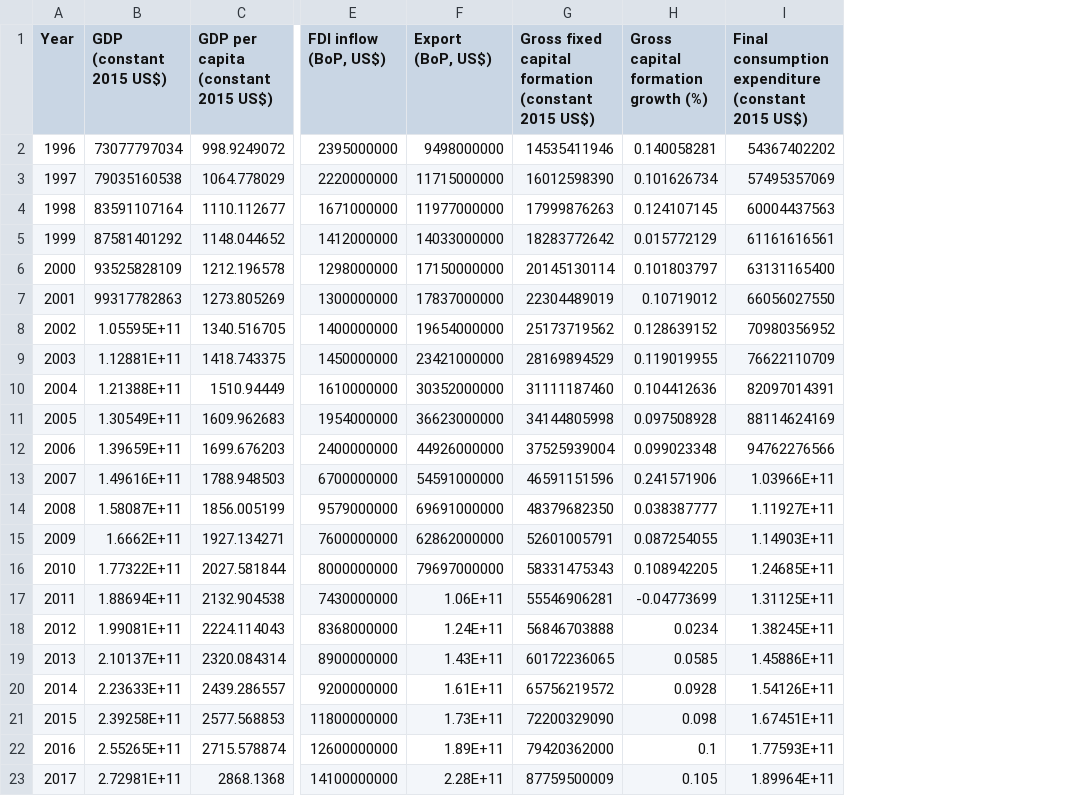
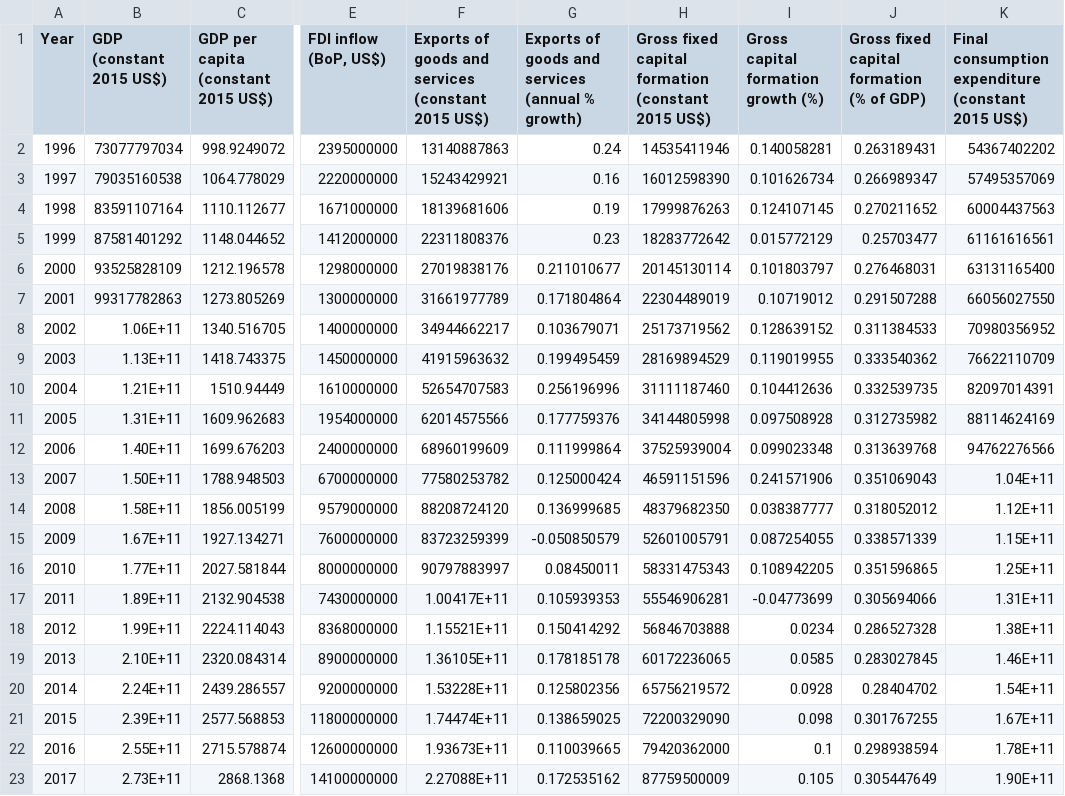
Before and after one commit to Thuan509/Dynamic-Macroeconomics, a CSV file: PS1_Code/data.csv, drawn as a sheet; only a part is shown, gaps mark what is left out; removed rows and columns are numbered as before the commit, all else as after; the diff covers the shown part only; the diff names each change by its address in the sheet, - before the commit and + after, or states it on an @@ line.

```diff
--- a/PS1_Code/data.csv
+++ b/PS1_Code/data.csv
-column F (Export (BoP, US$)), rows 2-23: 9498000000 | 11715000000 | 11977000000 | 14033000000 | 17150000000 | 17837000000 | 19654000000 | 23421000000 | 30352000000 | 36623000000 | 44926000000 | 54591000000 | 69691000000 | 62862000000 | 79697000000 | 1.06E+11 | 1.24E+11 | 1.43E+11 | 1.61E+11 | 1.73E+11 | 1.89E+11 | 2.28E+11
+column F, rows 1-23: Exports of goods and services (constant 2015 US$) | 13140887863 | 15243429921 | 18139681606 | 22311808376 | 27019838176 | 31661977789 | 34944662217 | 41915963632 | 52654707583 | 62014575566 | 68960199609 | 77580253782 | 88208724120 | 83723259399 | 90797883997 | 1.00417E+11 | 1.15521E+11 | 1.36105E+11 | 1.53228E+11 | 1.74474E+11 | 1.93673E+11 | 2.27088E+11
+column G, rows 1-23: Exports of goods and services (annual % growth) | 0.24 | 0.16 | 0.19 | 0.23 | 0.211010677 | 0.171804864 | 0.103679071 | 0.199495459 | 0.256196996 | 0.177759376 | 0.111999864 | 0.125000424 | 0.136999685 | -0.050850579 | 0.08450011 | 0.105939353 | 0.150414292 | 0.178185178 | 0.125802356 | 0.138659025 | 0.110039665 | 0.172535162
+column J, rows 1-23: Gross fixed capital formation (% of GDP) | 0.263189431 | 0.266989347 | 0.270211652 | 0.25703477 | 0.276468031 | 0.291507288 | 0.311384533 | 0.333540362 | 0.332539735 | 0.312735982 | 0.313639768 | 0.351069043 | 0.318052012 | 0.338571339 | 0.351596865 | 0.305694066 | 0.286527328 | 0.283027845 | 0.28404702 | 0.301767255 | 0.298938594 | 0.305447649
-B8 (GDP (constant 2015 US$)): 1.05595E+11
+B8 (GDP (constant 2015 US$)): 1.06E+11
-B9 (GDP (constant 2015 US$)): 1.12881E+11
+B9 (GDP (constant 2015 US$)): 1.13E+11
-B10 (GDP (constant 2015 US$)): 1.21388E+11
+B10 (GDP (constant 2015 US$)): 1.21E+11
-B11 (GDP (constant 2015 US$)): 1.30549E+11
+B11 (GDP (constant 2015 US$)): 1.31E+11
-B12 (GDP (constant 2015 US$)): 1.39659E+11
+B12 (GDP (constant 2015 US$)): 1.40E+11
-B13 (GDP (constant 2015 US$)): 1.49616E+11
+B13 (GDP (constant 2015 US$)): 1.50E+11
-K13: 1.03966E+11
+K13: 1.04E+11
-B14 (GDP (constant 2015 US$)): 1.58087E+11
+B14 (GDP (constant 2015 US$)): 1.58E+11
-K14: 1.11927E+11
+K14: 1.12E+11
-B15 (GDP (constant 2015 US$)): 1.6662E+11
+B15 (GDP (constant 2015 US$)): 1.67E+11
-K15: 1.14903E+11
+K15: 1.15E+11
-B16 (GDP (constant 2015 US$)): 1.77322E+11
+B16 (GDP (constant 2015 US$)): 1.77E+11
-K16: 1.24685E+11
+K16: 1.25E+11
-B17 (GDP (constant 2015 US$)): 1.88694E+11
+B17 (GDP (constant 2015 US$)): 1.89E+11
-K17: 1.31125E+11
+K17: 1.31E+11
-B18 (GDP (constant 2015 US$)): 1.99081E+11
+B18 (GDP (constant 2015 US$)): 1.99E+11
-K18: 1.38245E+11
+K18: 1.38E+11
-B19 (GDP (constant 2015 US$)): 2.10137E+11
+B19 (GDP (constant 2015 US$)): 2.10E+11
-K19: 1.45886E+11
+K19: 1.46E+11
-B20 (GDP (constant 2015 US$)): 2.23633E+11
+B20 (GDP (constant 2015 US$)): 2.24E+11
-K20: 1.54126E+11
+K20: 1.54E+11
-B21 (GDP (constant 2015 US$)): 2.39258E+11
+B21 (GDP (constant 2015 US$)): 2.39E+11
-K21: 1.67451E+11
+K21: 1.67E+11
-B22 (GDP (constant 2015 US$)): 2.55265E+11
+B22 (GDP (constant 2015 US$)): 2.55E+11
-K22: 1.77593E+11
+K22: 1.78E+11
-B23 (GDP (constant 2015 US$)): 2.72981E+11
+B23 (GDP (constant 2015 US$)): 2.73E+11
-K23: 1.89964E+11
+K23: 1.90E+11
```
Also changed, not shown: 17 edited cells elsewhere in this file, 14 other files.
